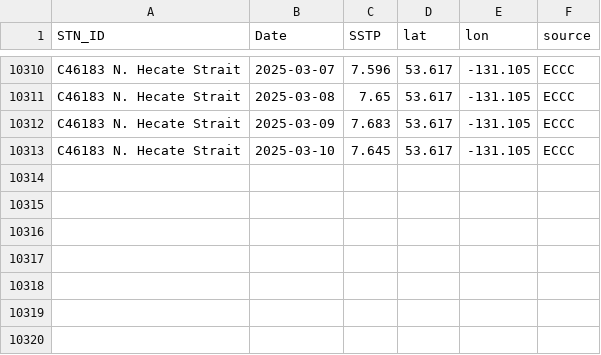
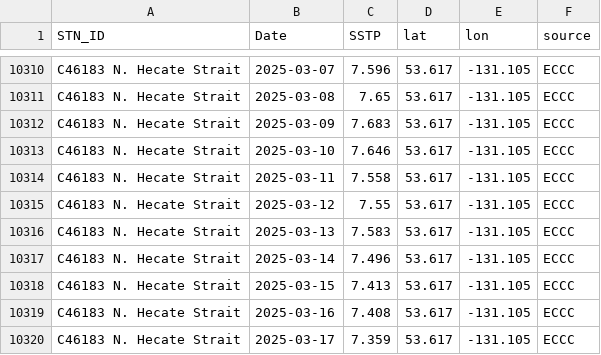
Before and after one commit to IOS-OSD-DPG/Pacific_SST_Monitoring, a CSV file: data/buoy_ST_daily/ECCC_Buoy_ST_Daily_Avg_C46183_N_Hecate_Strait.csv, drawn as a sheet; only a part is shown, gaps mark what is left out.

```diff
--- a/data/buoy_ST_daily/ECCC_Buoy_ST_Daily_Avg_C46183_N_Hecate_Strait.csv
+++ b/data/buoy_ST_daily/ECCC_Buoy_ST_Daily_Avg_C46183_N_Hecate_Strait.csv
@@ -10312,2 +10312,9 @@
 "C46183 N. Hecate Strait",2025-03-09,7.683,53.617,-131.105,"ECCC"
-"C46183 N. Hecate Strait",2025-03-10,7.645,53.617,-131.105,"ECCC"
+"C46183 N. Hecate Strait",2025-03-10,7.646,53.617,-131.105,"ECCC"
+"C46183 N. Hecate Strait",2025-03-11,7.558,53.617,-131.105,"ECCC"
+"C46183 N. Hecate Strait",2025-03-12,7.55,53.617,-131.105,"ECCC"
+"C46183 N. Hecate Strait",2025-03-13,7.583,53.617,-131.105,"ECCC"
+"C46183 N. Hecate Strait",2025-03-14,7.496,53.617,-131.105,"ECCC"
+"C46183 N. Hecate Strait",2025-03-15,7.413,53.617,-131.105,"ECCC"
+"C46183 N. Hecate Strait",2025-03-16,7.408,53.617,-131.105,"ECCC"
+"C46183 N. Hecate Strait",2025-03-17,7.359,53.617,-131.105,"ECCC"
```
Also changed, not shown: data/buoy_ST_daily/ECCC_Buoy_ST_Daily_Avg_C46145_Central_Dixon_Entrance.csv, data/buoy_ST_daily/ECCC_Buoy_ST_Daily_Avg_C46185_S_Hecate_Strait.csv, 36 other files.
